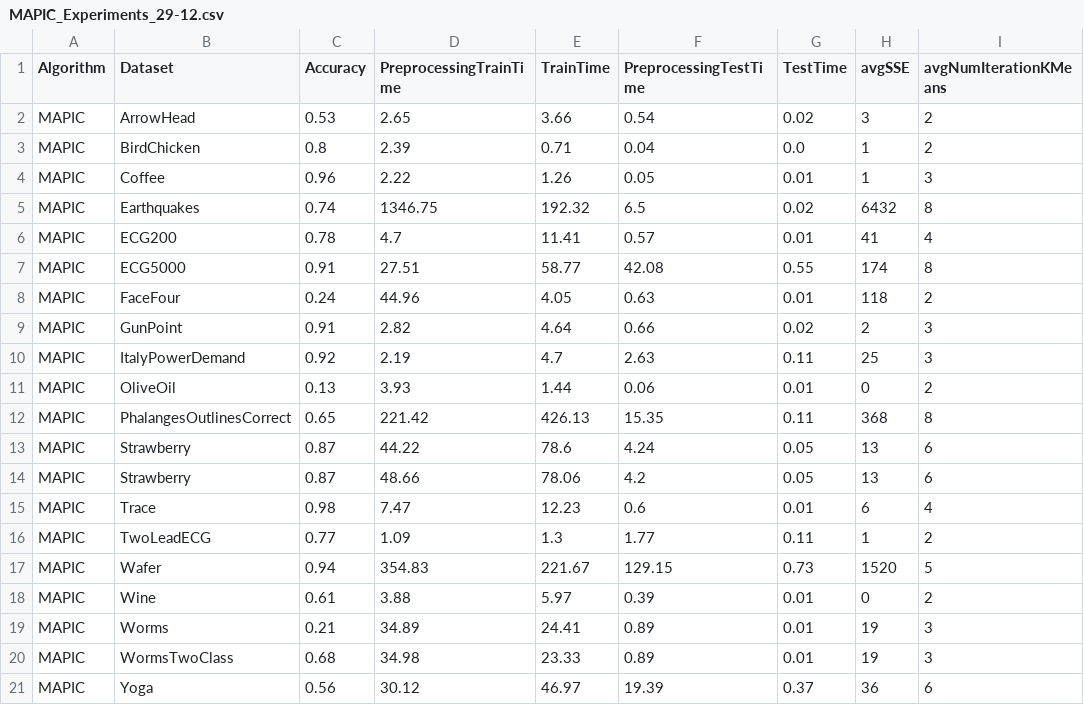
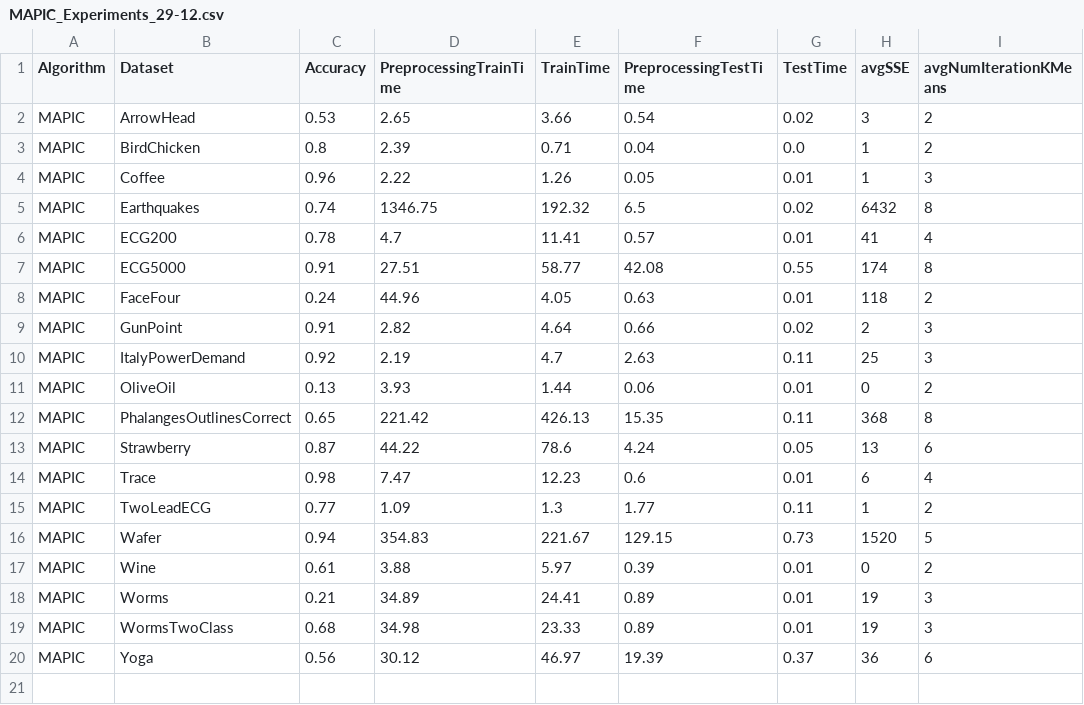
Before and after one commit to matteo-Donofrio-unipi/D-Onofrio-thesis, a CSV file: postThesisEXPERIMENTS/postThesisCodeForExperiments/MAPIC_Experiments_29-12.csv, drawn as a sheet; the diff names each change by its address in the sheet, - before the commit and + after, or states it on an @@ line.

Commit message:
update some pic and test concluded

```diff
--- a/postThesisEXPERIMENTS/postThesisCodeForExperiments/MAPIC_Experiments_29-12.csv
+++ b/postThesisEXPERIMENTS/postThesisCodeForExperiments/MAPIC_Experiments_29-12.csv
-row 14: MAPIC | Strawberry | 0.87 | 48.66 | 78.06 | 4.2 | 0.05 | 13 | 6
```
Also changed, not shown: 10 other files.
